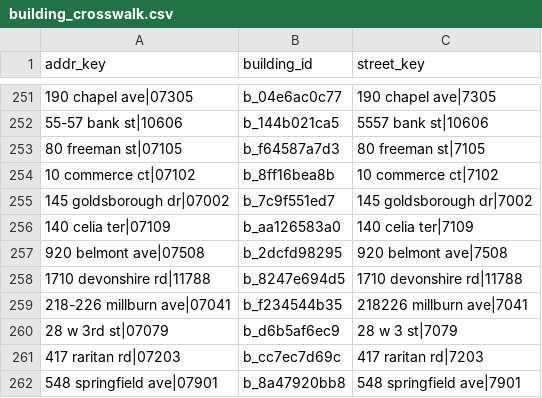
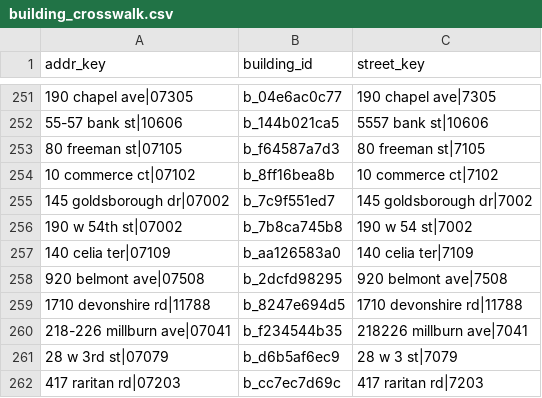
Before and after one commit to wthompson1804/SuperWritingEngine, a CSV file: house-hunt/data/reference/building_crosswalk.csv, drawn as a sheet; only a part is shown, gaps mark what is left out; the shorter side is filled out with more unchanged rows; the diff names each change by its address in the sheet, - before the commit and + after, or states it on an @@ line.

```diff
--- a/house-hunt/data/reference/building_crosswalk.csv
+++ b/house-hunt/data/reference/building_crosswalk.csv
+row 256: 190 w 54th st|07002 | b_7b8ca745b8 | 190 w 54 st|7002
```
Also changed, not shown: house-hunt/data/evidence/ratings_round1.csv, house-hunt/data/master_conflicts.csv, 30 other files.
